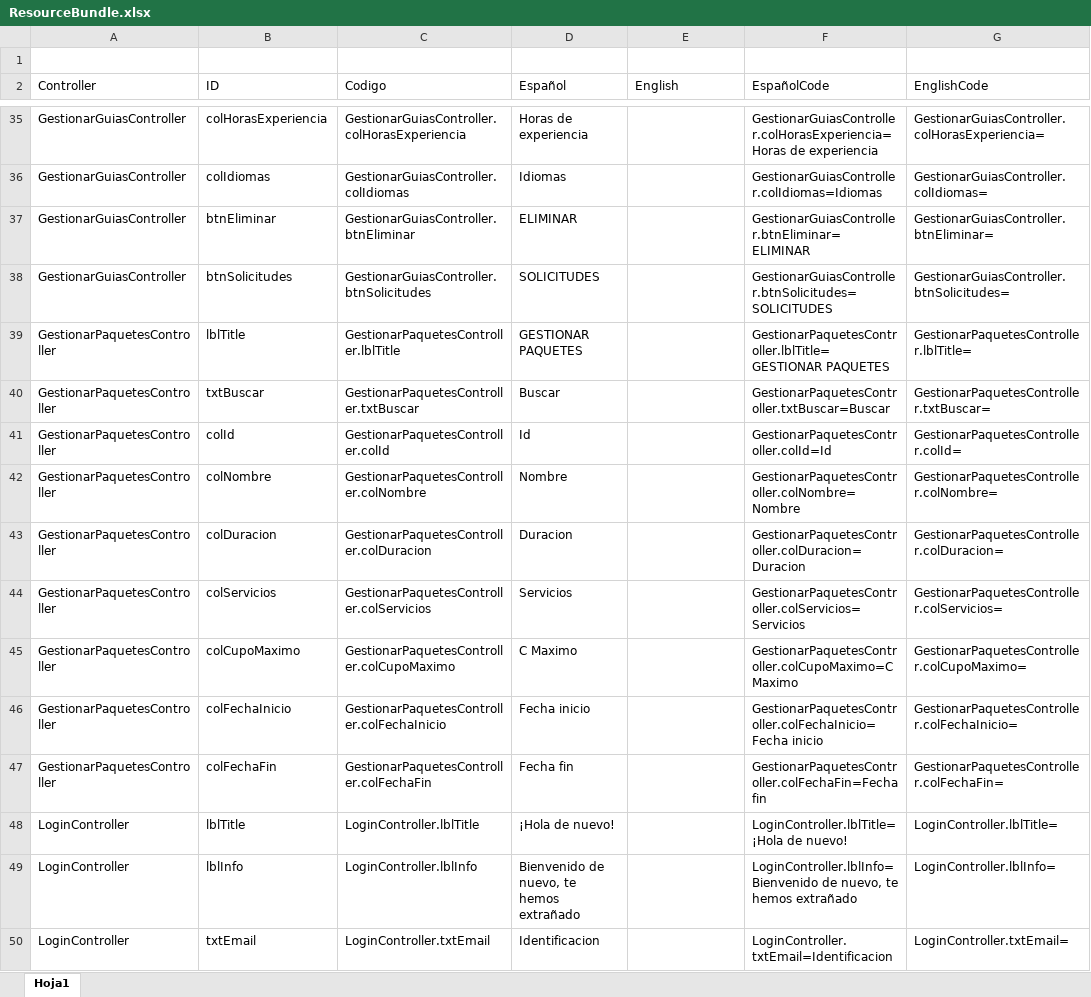
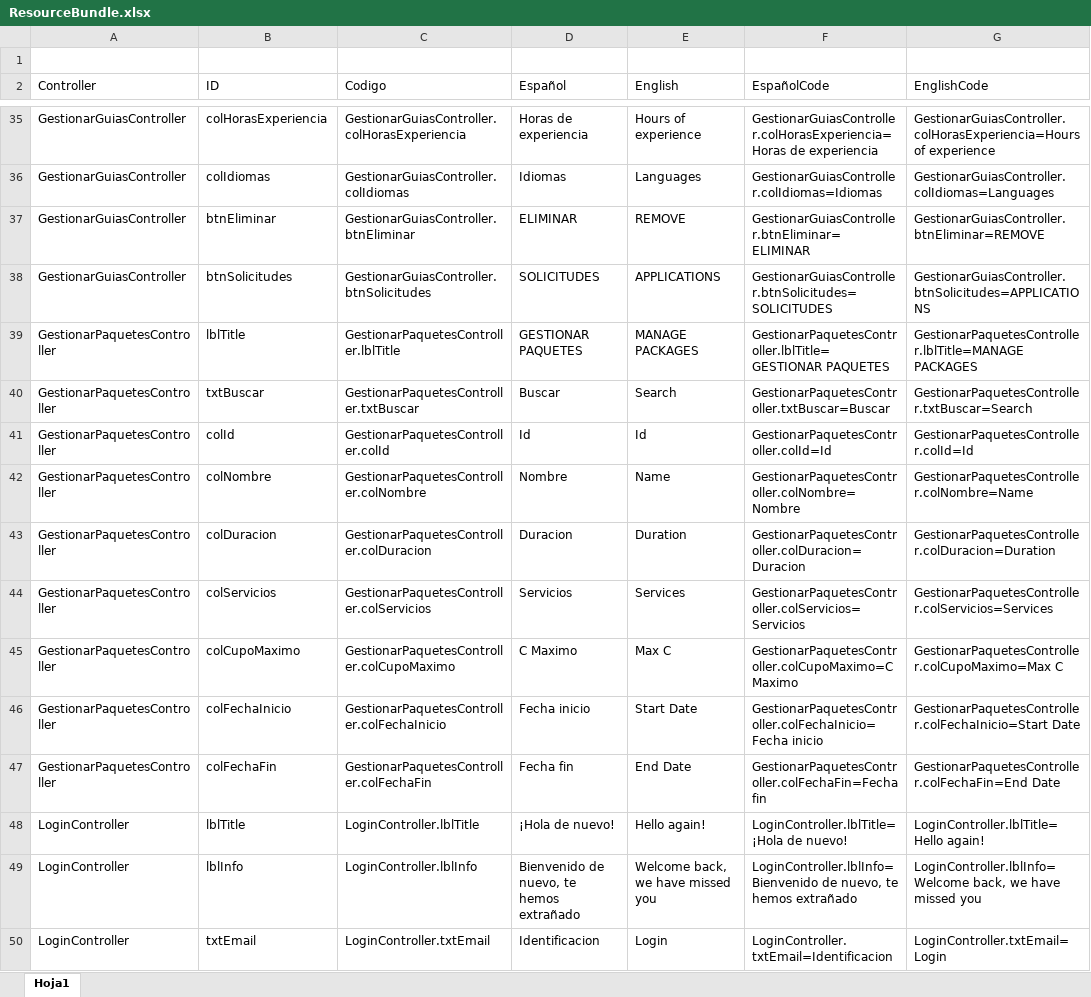
Before and after one commit to ElJuanchito/agenciaDeViajes, an Excel workbook: info/ResourceBundle.xlsx, sheet Hoja1, drawn as a sheet; only a part is shown, gaps mark what is left out; values as stored, in another font and other column widths than the file's, no borders; table styles not drawn; the diff covers the shown part only; the diff names each change by its address in the sheet, - before the commit and + after, or states it on an @@ line.

```diff
--- a/info/ResourceBundle.xlsx (sheet Hoja1)
+++ b/info/ResourceBundle.xlsx (sheet Hoja1)
-E35 (English): (empty)
+E35 (English): Hours of experience
-G35 (EnglishCode): GestionarGuiasController.colHorasExperiencia=
+G35 (EnglishCode): GestionarGuiasController.colHorasExperiencia=Hours of experience
-E36 (English): (empty)
+E36 (English): Languages
-G36 (EnglishCode): GestionarGuiasController.colIdiomas=
+G36 (EnglishCode): GestionarGuiasController.colIdiomas=Languages
-E37 (English): (empty)
+E37 (English): REMOVE
-G37 (EnglishCode): GestionarGuiasController.btnEliminar=
+G37 (EnglishCode): GestionarGuiasController.btnEliminar=REMOVE
-E38 (English): (empty)
+E38 (English): APPLICATIONS
-G38 (EnglishCode): GestionarGuiasController.btnSolicitudes=
+G38 (EnglishCode): GestionarGuiasController.btnSolicitudes=APPLICATIONS
-E39 (English): (empty)
+E39 (English): MANAGE PACKAGES
-G39 (EnglishCode): GestionarPaquetesController.lblTitle=
+G39 (EnglishCode): GestionarPaquetesController.lblTitle=MANAGE PACKAGES
-E40 (English): (empty)
+E40 (English): Search
-G40 (EnglishCode): GestionarPaquetesController.txtBuscar=
+G40 (EnglishCode): GestionarPaquetesController.txtBuscar=Search
-E41 (English): (empty)
+E41 (English): Id
-G41 (EnglishCode): GestionarPaquetesController.colId=
+G41 (EnglishCode): GestionarPaquetesController.colId=Id
-E42 (English): (empty)
+E42 (English): Name
-G42 (EnglishCode): GestionarPaquetesController.colNombre=
+G42 (EnglishCode): GestionarPaquetesController.colNombre=Name
-E43 (English): (empty)
+E43 (English): Duration
-G43 (EnglishCode): GestionarPaquetesController.colDuracion=
+G43 (EnglishCode): GestionarPaquetesController.colDuracion=Duration
-E44 (English): (empty)
+E44 (English): Services
-G44 (EnglishCode): GestionarPaquetesController.colServicios=
+G44 (EnglishCode): GestionarPaquetesController.colServicios=Services
-E45 (English): (empty)
+E45 (English): Max C
-G45 (EnglishCode): GestionarPaquetesController.colCupoMaximo=
+G45 (EnglishCode): GestionarPaquetesController.colCupoMaximo=Max C
-E46 (English): (empty)
+E46 (English): Start Date
-G46 (EnglishCode): GestionarPaquetesController.colFechaInicio=
+G46 (EnglishCode): GestionarPaquetesController.colFechaInicio=Start Date
-E47 (English): (empty)
+E47 (English): End Date
-G47 (EnglishCode): GestionarPaquetesController.colFechaFin=
+G47 (EnglishCode): GestionarPaquetesController.colFechaFin=End Date
-E48 (English): (empty)
+E48 (English): Hello again!
-G48 (EnglishCode): LoginController.lblTitle=
+G48 (EnglishCode): LoginController.lblTitle=Hello again!
-E49 (English): (empty)
+E49 (English): Welcome back, we have missed you
-G49 (EnglishCode): LoginController.lblInfo=
+G49 (EnglishCode): LoginController.lblInfo=Welcome back, we have missed you
-E50 (English): (empty)
+E50 (English): Login
-G50 (EnglishCode): LoginController.txtEmail=
+G50 (EnglishCode): LoginController.txtEmail=Login
```
Also changed, not shown: 1 added row and 288 edited cells elsewhere in this sheet, hidden cells, 9 other files.
